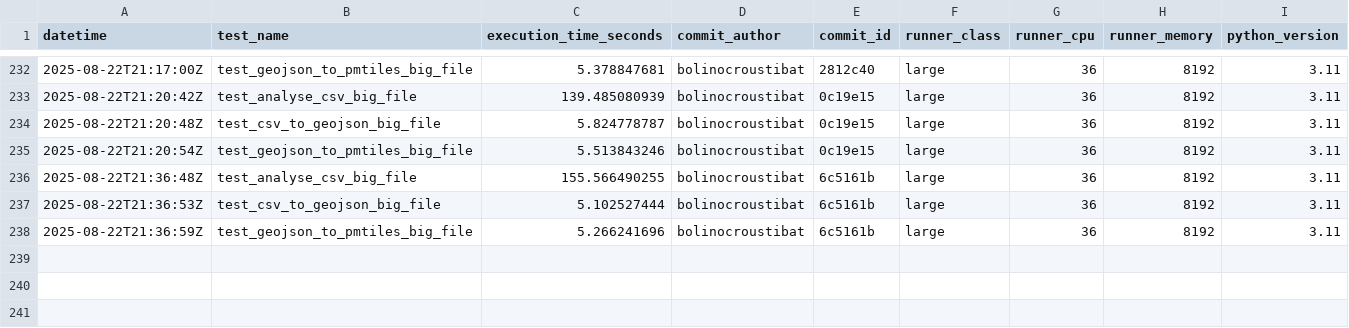
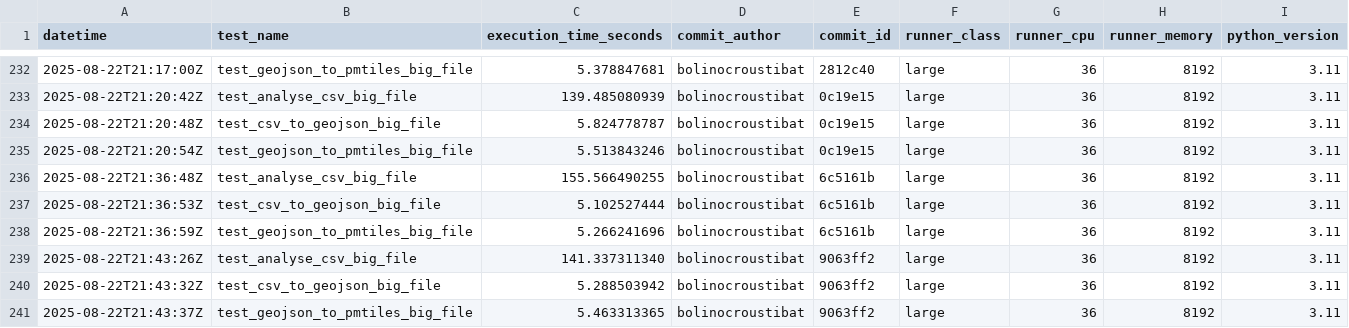
Before and after one commit to datagouv/hydra, a CSV file: .benchmarks/benchmarks.csv, drawn as a sheet; only a part is shown, gaps mark what is left out; the diff names each change by its address in the sheet, - before the commit and + after, or states it on an @@ line.

Commit message:
perf: update benchmark results from CI run #8896 [skip ci]

```diff
--- a/.benchmarks/benchmarks.csv
+++ b/.benchmarks/benchmarks.csv
+row 239: 2025-08-22T21:43:26Z | test_analyse_csv_big_file | 141.337311340 | bolinocroustibat | 9063ff2 | large | 36 | 8192 | 3.11
+row 240: 2025-08-22T21:43:32Z | test_csv_to_geojson_big_file | 5.288503942 | bolinocroustibat | 9063ff2 | large | 36 | 8192 | 3.11
+row 241: 2025-08-22T21:43:37Z | test_geojson_to_pmtiles_big_file | 5.463313365 | bolinocroustibat | 9063ff2 | large | 36 | 8192 | 3.11
```
